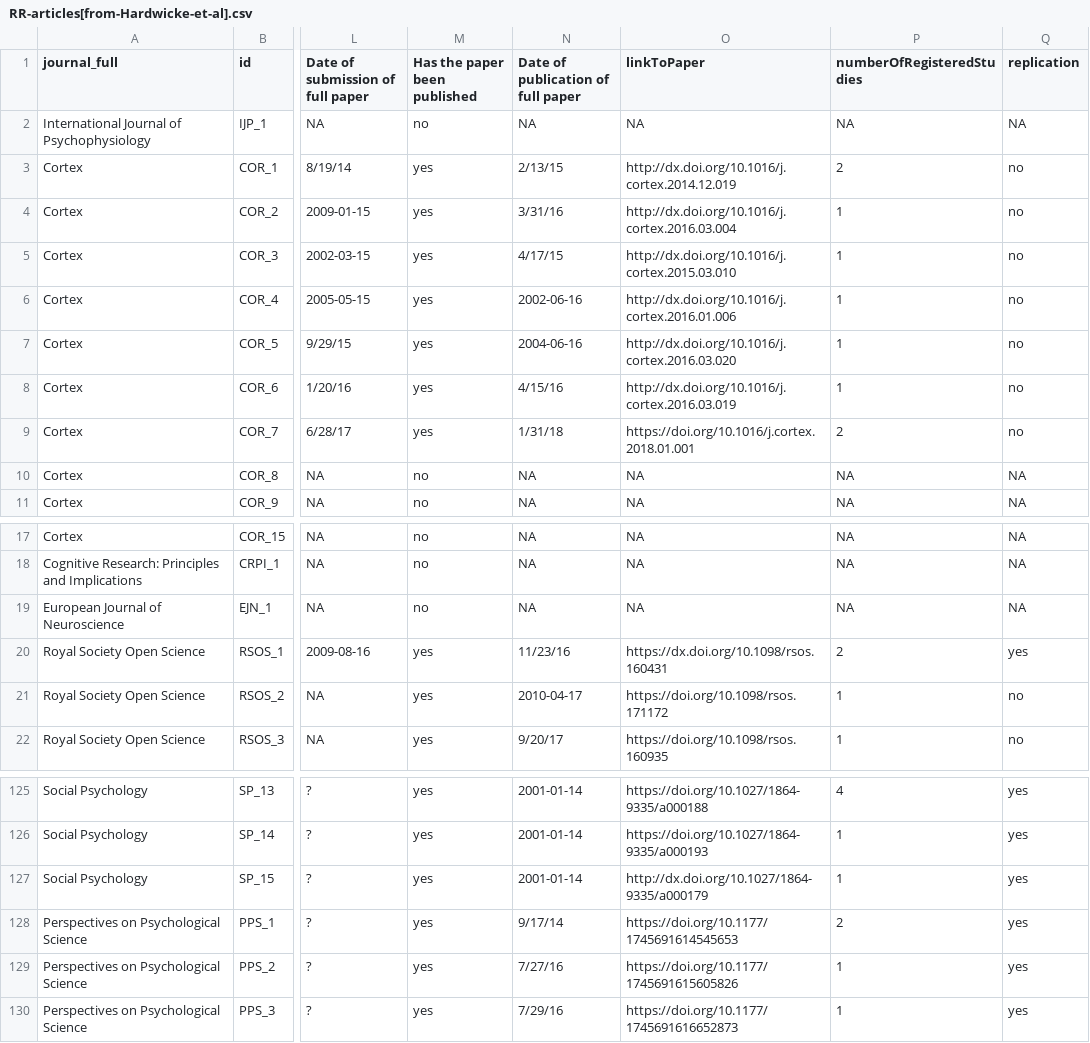
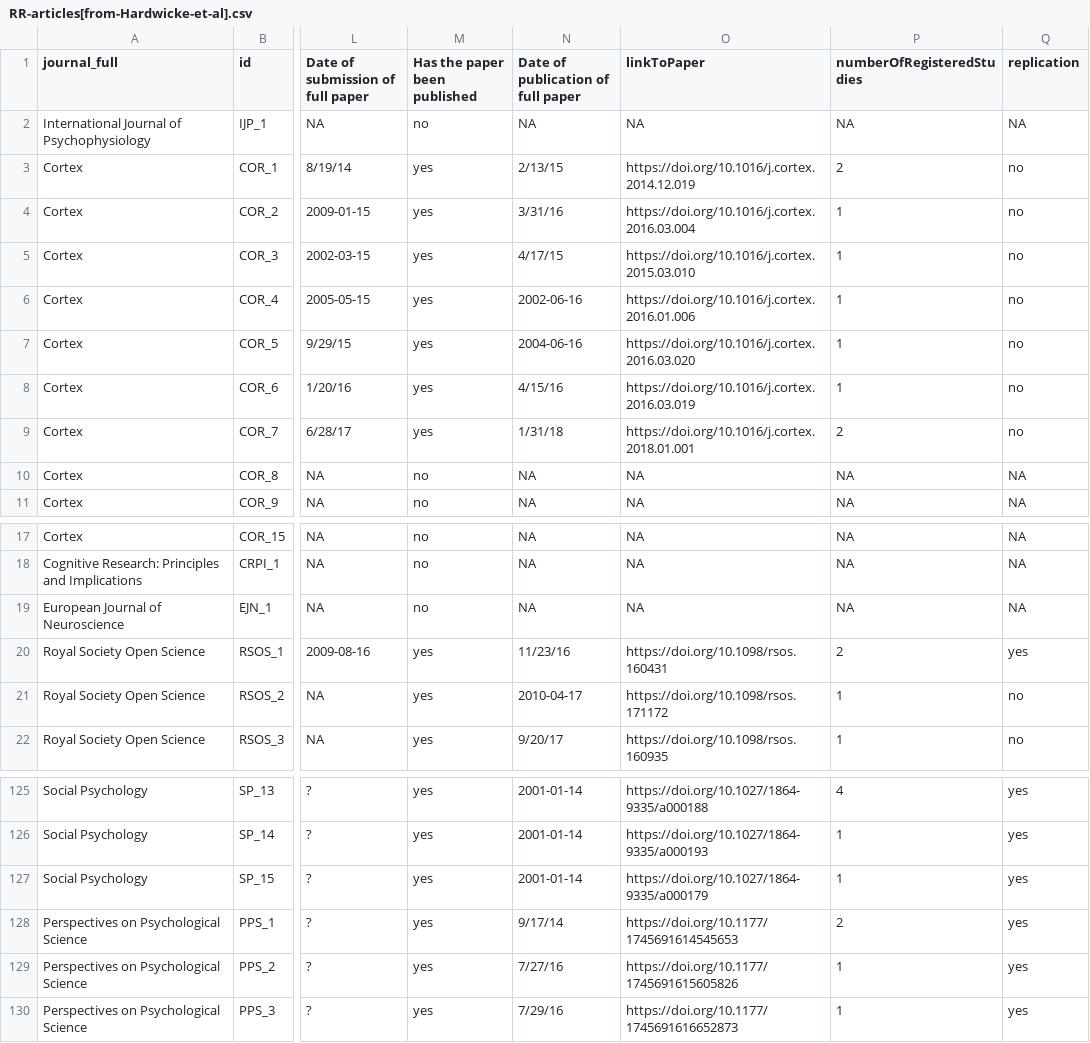
Before and after one commit to eplebel/science-commons, a CSV file: curated/RR-articles[from-Hardwicke-et-al].csv, drawn as a sheet; only a part is shown, gaps mark what is left out; the diff names each change by its address in the sheet, - before the commit and + after, or states it on an @@ line.

```diff
--- a/curated/RR-articles[from-Hardwicke-et-al].csv
+++ b/curated/RR-articles[from-Hardwicke-et-al].csv
-O3 (linkToPaper): http://dx.doi.org/10.1016/j.cortex.2014.12.019
+O3 (linkToPaper): https://doi.org/10.1016/j.cortex.2014.12.019
-O4 (linkToPaper): http://dx.doi.org/10.1016/j.cortex.2016.03.004
+O4 (linkToPaper): https://doi.org/10.1016/j.cortex.2016.03.004
-O5 (linkToPaper): http://dx.doi.org/10.1016/j.cortex.2015.03.010
+O5 (linkToPaper): https://doi.org/10.1016/j.cortex.2015.03.010
-O6 (linkToPaper): http://dx.doi.org/10.1016/j.cortex.2016.01.006
+O6 (linkToPaper): https://doi.org/10.1016/j.cortex.2016.01.006
-O7 (linkToPaper): http://dx.doi.org/10.1016/j.cortex.2016.03.020
+O7 (linkToPaper): https://doi.org/10.1016/j.cortex.2016.03.020
-O8 (linkToPaper): http://dx.doi.org/10.1016/j.cortex.2016.03.019
+O8 (linkToPaper): https://doi.org/10.1016/j.cortex.2016.03.019
-O20 (linkToPaper): https://dx.doi.org/10.1098/rsos.160431
+O20 (linkToPaper): https://doi.org/10.1098/rsos.160431
-O127 (linkToPaper): http://dx.doi.org/10.1027/1864-9335/a000179
+O127 (linkToPaper): https://doi.org/10.1027/1864-9335/a000179
```
Also changed, not shown: 13 other files.
